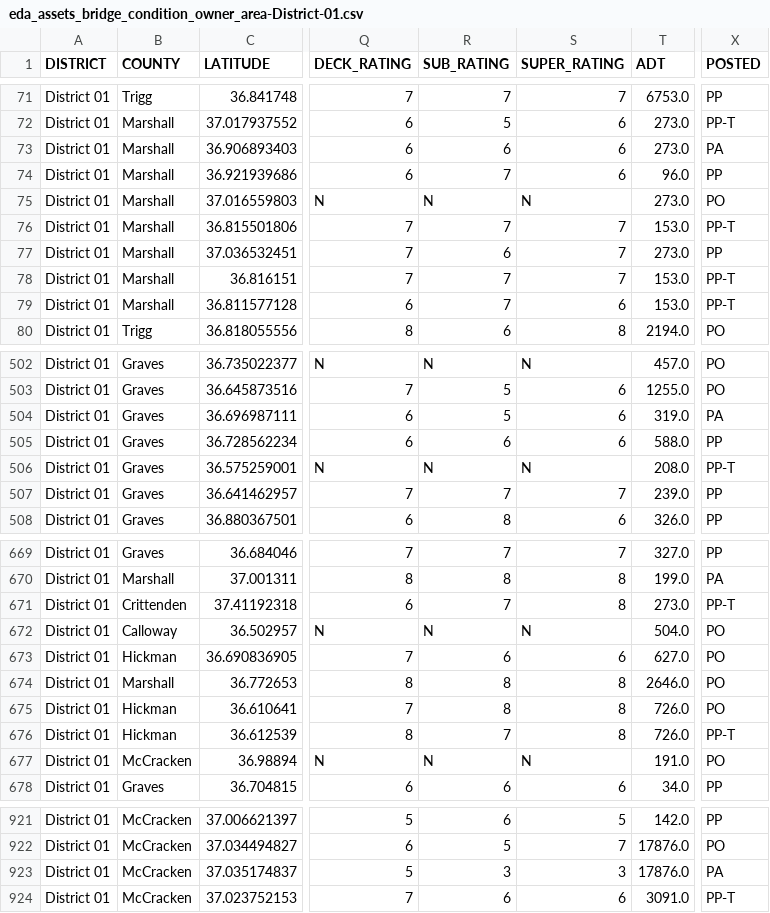
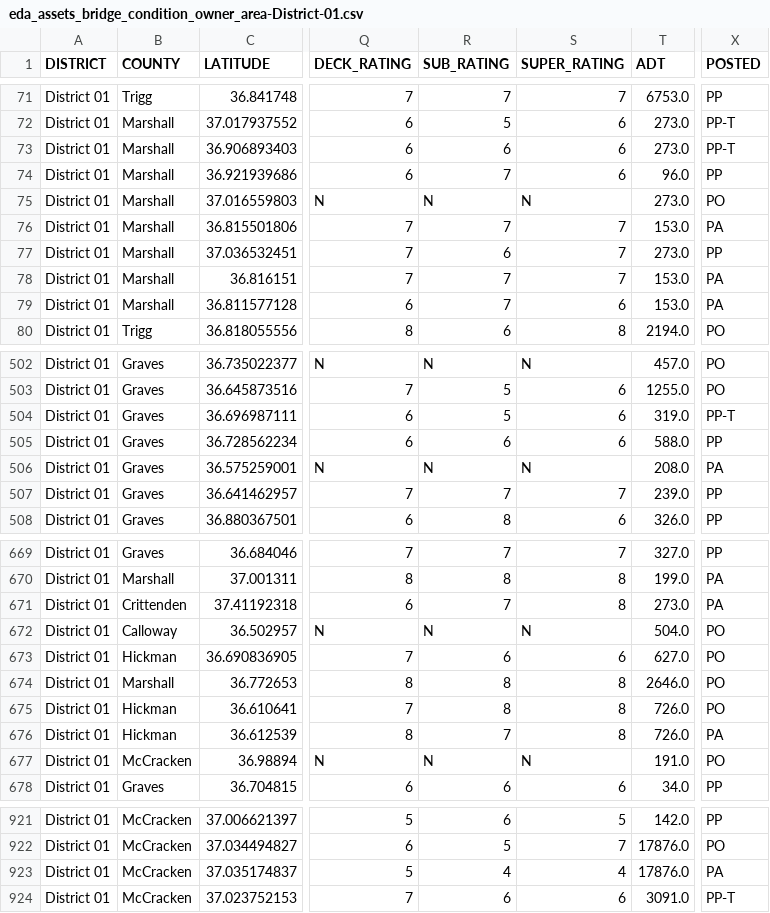
Before and after one commit to chrislambert-ky/analysis-eda-tool, a CSV file: data/report/eda_assets_bridge_condition_owner_area/eda_assets_bridge_condition_owner_area-District-01.csv, drawn as a sheet; only a part is shown, gaps mark what is left out; the diff covers the shown part only; the diff names each change by its address in the sheet, - before the commit and + after, or states it on an @@ line.

```diff
--- a/data/report/eda_assets_bridge_condition_owner_area/eda_assets_bridge_condition_owner_area-District-01.csv
+++ b/data/report/eda_assets_bridge_condition_owner_area/eda_assets_bridge_condition_owner_area-District-01.csv
-X73 (POSTED): PA
+X73 (POSTED): PP-T
-X76 (POSTED): PP-T
+X76 (POSTED): PA
-X78:X79 (POSTED): PP-T
+X78:X79 (POSTED): PA
-X504 (POSTED): PA
+X504 (POSTED): PP-T
-X506 (POSTED): PP-T
+X506 (POSTED): PA
-X671 (POSTED): PP-T
+X671 (POSTED): PA
-X676 (POSTED): PP-T
+X676 (POSTED): PA
-R923 (SUB_RATING): 3
+R923 (SUB_RATING): 4
-S923 (SUPER_RATING): 3
+S923 (SUPER_RATING): 4
```
Also changed, not shown: 21 edited cells elsewhere in this file, data/report/eda_assets_bridge_condition_owner_area/eda_assets_bridge_condition_owner_area-District-03.csv, data/report/eda_assets_bridge_condition_owner_area/eda_assets_bridge_condition_owner_area-District-05.csv, 26 other files.
